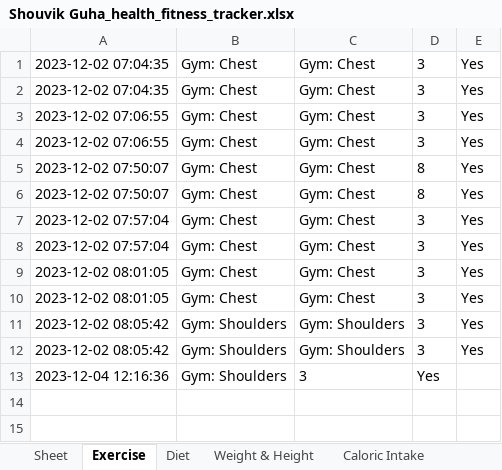
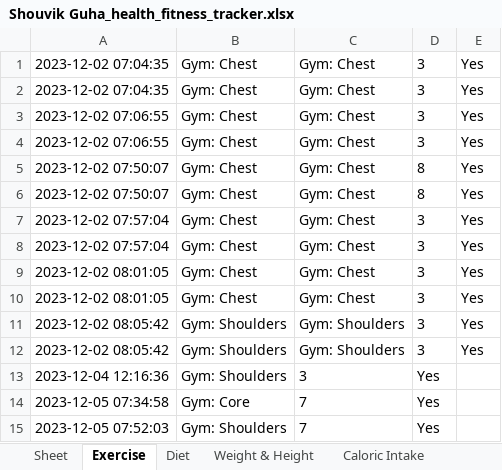
Before and after one commit to shouvikguha/ExcelFit, an Excel workbook: Shouvik Guha_health_fitness_tracker.xlsx, sheet Exercise, drawn as a sheet; values as stored, in another font and other column widths than the file's, no borders; the diff names each change by its address in the sheet, - before the commit and + after, or states it on an @@ line.

```diff
--- a/Shouvik Guha_health_fitness_tracker.xlsx (sheet Exercise)
+++ b/Shouvik Guha_health_fitness_tracker.xlsx (sheet Exercise)
+row 14: 2023-12-05 07:34:58 | Gym: Core | 7 | Yes
+row 15: 2023-12-05 07:52:03 | Gym: Shoulders | 7 | Yes
```
Also changed, not shown: sheet Sleep Quality, sheet Diet, sheet Weight & Height, sheet Mood & Energy, sheet Water Intake, sheet Stress Levels, 1 more sheet, 3 other files.
